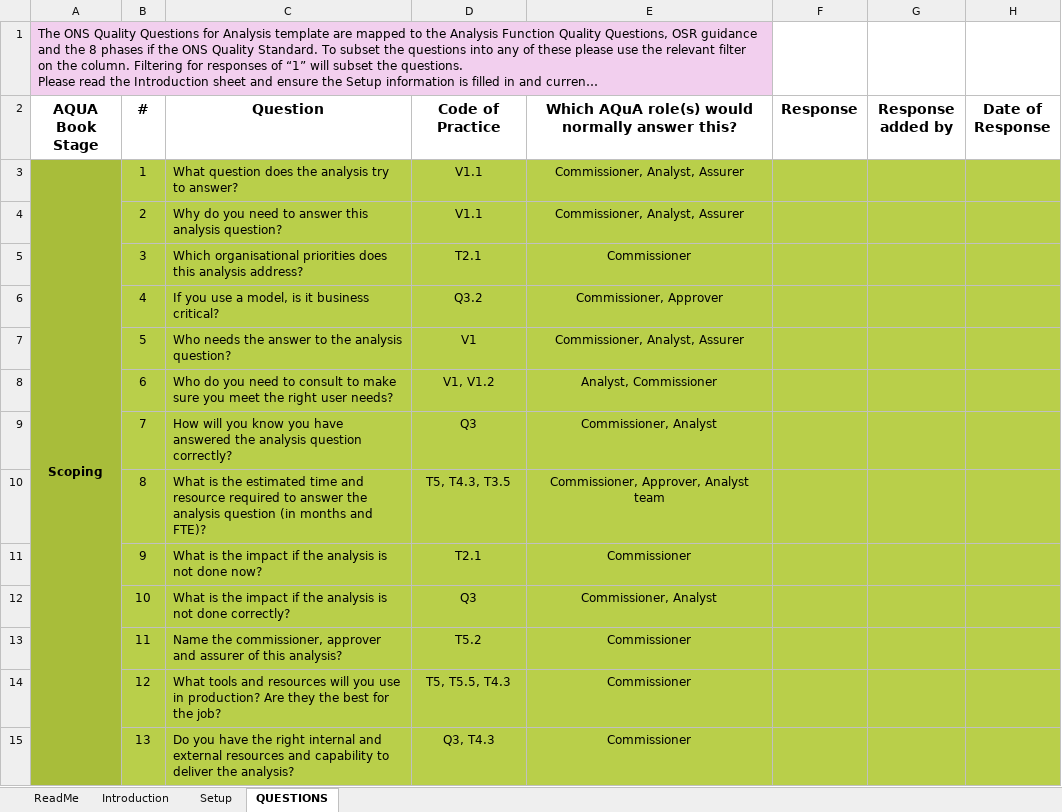
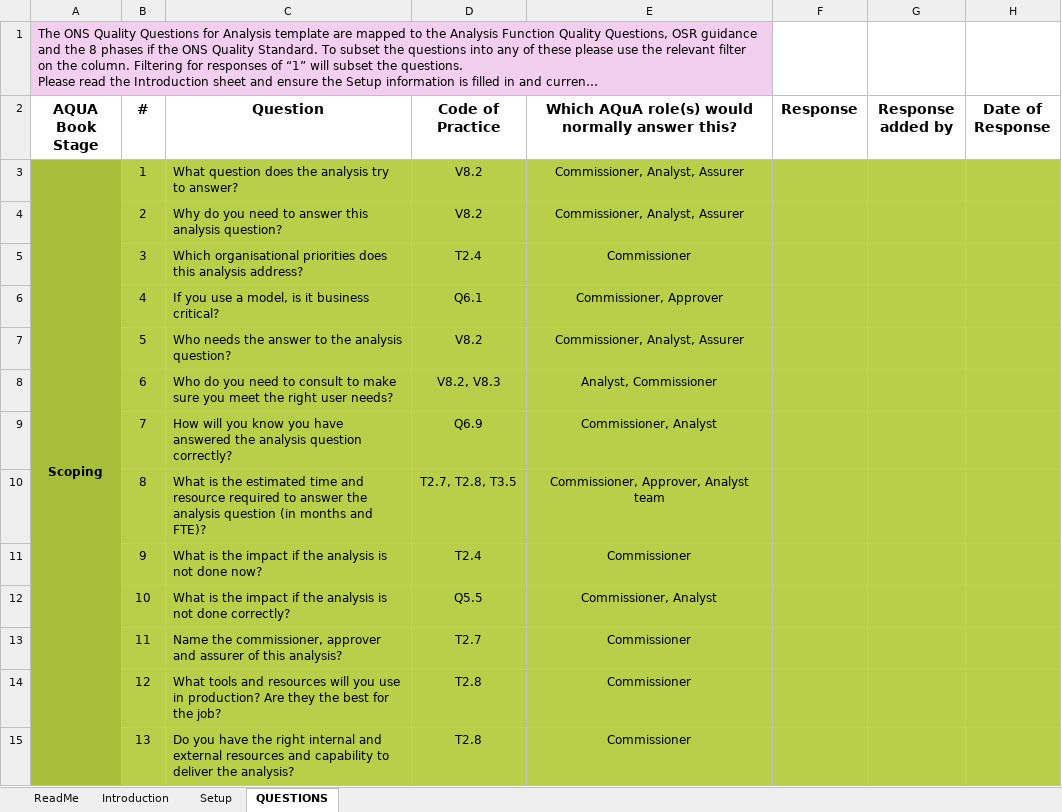
Before and after one commit to best-practice-and-impact/analysis_project_documentation, an Excel workbook: docs/quality_questions_excel_template.xlsx, sheet QUESTIONS, drawn as a sheet; only a part is shown; long unchanged cells end in …; values as stored, in another font and other column widths than the file's, no borders; the diff covers the shown part only; the diff names each change by its address in the sheet, - before the commit and + after, or states it on an @@ line.

Commit message:
updated excel template for CoP3

```diff
--- a/docs/quality_questions_excel_template.xlsx (sheet QUESTIONS)
+++ b/docs/quality_questions_excel_template.xlsx (sheet QUESTIONS)
-D3:D4 (Code of Practice): V1.1
+D3:D4 (Code of Practice): V8.2
-D5 (Code of Practice): T2.1
+D5 (Code of Practice): T2.4
-D6 (Code of Practice): Q3.2
+D6 (Code of Practice): Q6.1
-D7 (Code of Practice): V1
+D7 (Code of Practice): V8.2
-D8 (Code of Practice): V1, V1.2
+D8 (Code of Practice): V8.2, V8.3
-D9 (Code of Practice): Q3
+D9 (Code of Practice): Q6.9
-D10 (Code of Practice): T5, T4.3, T3.5
+D10 (Code of Practice): T2.7, T2.8, T3.5
-D11 (Code of Practice): T2.1
+D11 (Code of Practice): T2.4
-D12 (Code of Practice): Q3
+D12 (Code of Practice): Q5.5
-D13 (Code of Practice): T5.2
+D13 (Code of Practice): T2.7
-D14 (Code of Practice): T5, T5.5, T4.3
+D14 (Code of Practice): T2.8
-D15 (Code of Practice): Q3, T4.3
+D15 (Code of Practice): T2.8
```
Also changed, not shown: 48 edited cells and cell formats elsewhere in this sheet, sheet ReadMe, sheet Setup, quality_questions_excel_template.xlsx, 3 other files.
